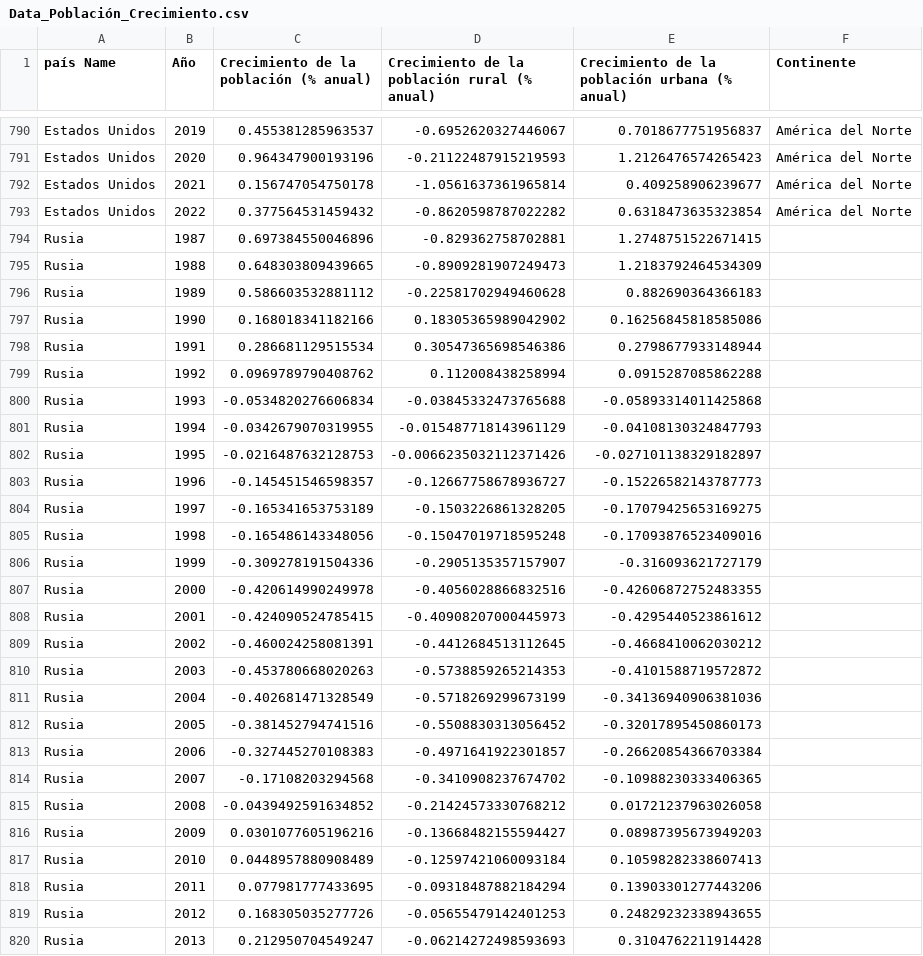
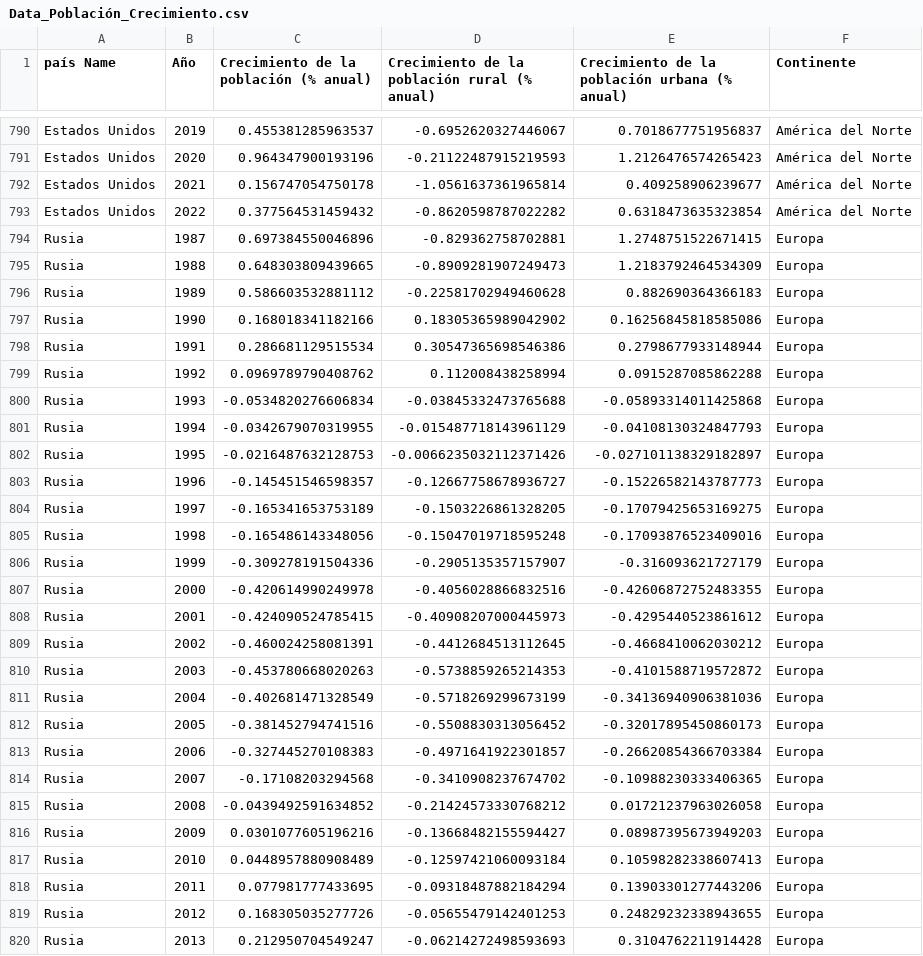
Before and after one commit to fercof87/PF-Esperanza-De-Vida, a CSV file: EDA/Data_preparada/Data_Población_Crecimiento.csv, drawn as a sheet; only a part is shown, gaps mark what is left out; the diff covers the shown part only.

```diff
--- a/EDA/Data_preparada/Data_Población_Crecimiento.csv
+++ b/EDA/Data_preparada/Data_Población_Crecimiento.csv
@@ -793,28 +793,28 @@ Estados Unidos,2021,0.156747054750178,-1.0561637361965814,0.409258906239677,Amé
 Estados Unidos,2022,0.377564531459432,-0.8620598787022282,0.6318473635323854,América del Norte
-Rusia,1987,0.697384550046896,-0.829362758702881,1.2748751522671415,
-Rusia,1988,0.648303809439665,-0.8909281907249473,1.2183792464534309,
-Rusia,1989,0.586603532881112,-0.22581702949460628,0.882690364366183,
-Rusia,1990,0.168018341182166,0.18305365989042902,0.16256845818585086,
-Rusia,1991,0.286681129515534,0.30547365698546386,0.2798677933148944,
-Rusia,1992,0.0969789790408762,0.112008438258994,0.0915287085862288,
-Rusia,1993,-0.0534820276606834,-0.03845332473765688,-0.05893314011425868,
-Rusia,1994,-0.0342679070319955,-0.015487718143961129,-0.04108130324847793,
-Rusia,1995,-0.0216487632128753,-0.0066235032112371426,-0.027101138329182897,
-Rusia,1996,-0.145451546598357,-0.12667758678936727,-0.15226582143787773,
-Rusia,1997,-0.165341653753189,-0.1503226861328205,-0.17079425653169275,
-Rusia,1998,-0.165486143348056,-0.15047019718595248,-0.17093876523409016,
-Rusia,1999,-0.309278191504336,-0.2905135357157907,-0.316093621727179,
-Rusia,2000,-0.420614990249978,-0.4056028866832516,-0.42606872752483355,
-Rusia,2001,-0.424090524785415,-0.40908207000445973,-0.4295440523861612,
-Rusia,2002,-0.460024258081391,-0.4412684513112645,-0.4668410062030212,
-Rusia,2003,-0.453780668020263,-0.5738859265214353,-0.4101588719572872,
-Rusia,2004,-0.402681471328549,-0.5718269299673199,-0.34136940906381036,
-Rusia,2005,-0.381452794741516,-0.5508830313056452,-0.32017895450860173,
-Rusia,2006,-0.327445270108383,-0.4971641922301857,-0.26620854366703384,
-Rusia,2007,-0.17108203294568,-0.3410908237674702,-0.10988230333406365,
-Rusia,2008,-0.0439492591634852,-0.21424573330768212,0.01721237963026058,
-Rusia,2009,0.0301077605196216,-0.13668482155594427,0.08987395673949203,
-Rusia,2010,0.0448957880908489,-0.12597421060093184,0.10598282338607413,
-Rusia,2011,0.077981777433695,-0.09318487882184294,0.13903301277443206,
-Rusia,2012,0.168305035277726,-0.05655479142401253,0.24829232338943655,
-Rusia,2013,0.212950704549247,-0.06214272498593693,0.3104762211914428,
+Rusia,1987,0.697384550046896,-0.829362758702881,1.2748751522671415,Europa
+Rusia,1988,0.648303809439665,-0.8909281907249473,1.2183792464534309,Europa
+Rusia,1989,0.586603532881112,-0.22581702949460628,0.882690364366183,Europa
+Rusia,1990,0.168018341182166,0.18305365989042902,0.16256845818585086,Europa
+Rusia,1991,0.286681129515534,0.30547365698546386,0.2798677933148944,Europa
+Rusia,1992,0.0969789790408762,0.112008438258994,0.0915287085862288,Europa
+Rusia,1993,-0.0534820276606834,-0.03845332473765688,-0.05893314011425868,Europa
+Rusia,1994,-0.0342679070319955,-0.015487718143961129,-0.04108130324847793,Europa
+Rusia,1995,-0.0216487632128753,-0.0066235032112371426,-0.027101138329182897,Europa
+Rusia,1996,-0.145451546598357,-0.12667758678936727,-0.15226582143787773,Europa
+Rusia,1997,-0.165341653753189,-0.1503226861328205,-0.17079425653169275,Europa
+Rusia,1998,-0.165486143348056,-0.15047019718595248,-0.17093876523409016,Europa
+Rusia,1999,-0.309278191504336,-0.2905135357157907,-0.316093621727179,Europa
+Rusia,2000,-0.420614990249978,-0.4056028866832516,-0.42606872752483355,Europa
+Rusia,2001,-0.424090524785415,-0.40908207000445973,-0.4295440523861612,Europa
+Rusia,2002,-0.460024258081391,-0.4412684513112645,-0.4668410062030212,Europa
+Rusia,2003,-0.453780668020263,-0.5738859265214353,-0.4101588719572872,Europa
+Rusia,2004,-0.402681471328549,-0.5718269299673199,-0.34136940906381036,Europa
+Rusia,2005,-0.381452794741516,-0.5508830313056452,-0.32017895450860173,Europa
+Rusia,2006,-0.327445270108383,-0.4971641922301857,-0.26620854366703384,Europa
+Rusia,2007,-0.17108203294568,-0.3410908237674702,-0.10988230333406365,Europa
+Rusia,2008,-0.0439492591634852,-0.21424573330768212,0.01721237963026058,Europa
+Rusia,2009,0.0301077605196216,-0.13668482155594427,0.08987395673949203,Europa
+Rusia,2010,0.0448957880908489,-0.12597421060093184,0.10598282338607413,Europa
+Rusia,2011,0.077981777433695,-0.09318487882184294,0.13903301277443206,Europa
+Rusia,2012,0.168305035277726,-0.05655479142401253,0.24829232338943655,Europa
+Rusia,2013,0.212950704549247,-0.06214272498593693,0.3104762211914428,Europa
```
Also changed, not shown: 81 edited cells elsewhere in this file, EDA/Data_preparada/Data_Población_Edad_Genero.csv, EDA/Data_preparada/Data_Población_Zona_Genero.csv, 7 other files.
